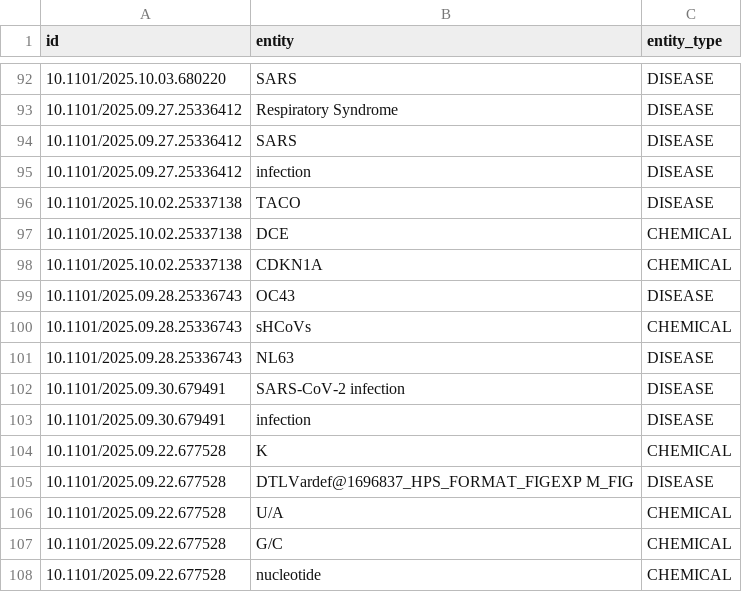
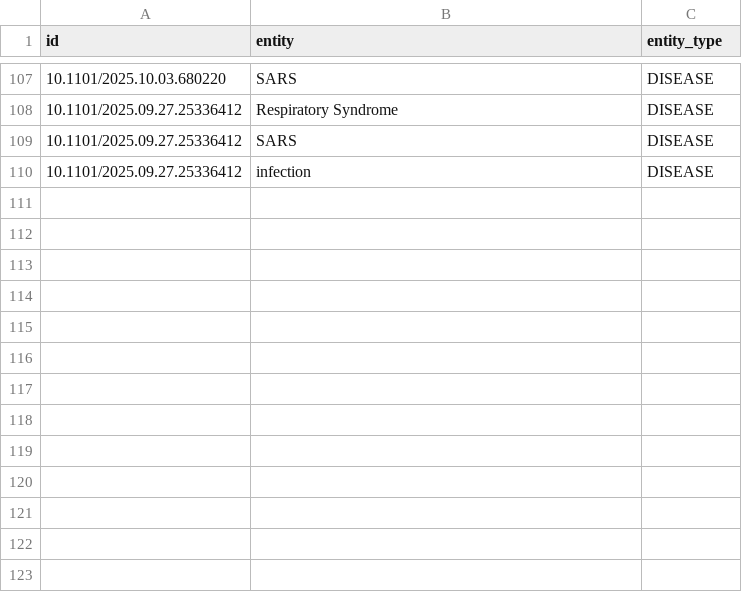
Before and after one commit to D-L-C-S/medRxiv-knowledge-graph, a CSV file: data/entities_extracted.csv, drawn as a sheet; only a part is shown, gaps mark what is left out; removed rows and columns are numbered as before the commit, all else as after; the diff covers the shown part only; the diff names each change by its address in the sheet, - before the commit and + after, or states it on an @@ line.

```diff
--- a/data/entities_extracted.csv
+++ b/data/entities_extracted.csv
-row 96: 10.1101/2025.10.02.25337138 | TACO | DISEASE
-row 97: 10.1101/2025.10.02.25337138 | DCE | CHEMICAL
-row 98: 10.1101/2025.10.02.25337138 | CDKN1A | CHEMICAL
-row 99: 10.1101/2025.09.28.25336743 | OC43 | DISEASE
-row 100: 10.1101/2025.09.28.25336743 | sHCoVs | CHEMICAL
-row 101: 10.1101/2025.09.28.25336743 | NL63 | DISEASE
-row 102: 10.1101/2025.09.30.679491 | SARS-CoV-2 infection | DISEASE
-row 103: 10.1101/2025.09.30.679491 | infection | DISEASE
-row 104: 10.1101/2025.09.22.677528 | K | CHEMICAL
-row 105: 10.1101/2025.09.22.677528 | DTLVardef@1696837_HPS_FORMAT_FIGEXP M_FIG | DISEASE
-row 106: 10.1101/2025.09.22.677528 | U/A | CHEMICAL
-row 107: 10.1101/2025.09.22.677528 | G/C | CHEMICAL
-row 108: 10.1101/2025.09.22.677528 | nucleotide | CHEMICAL
```
Also changed, not shown: 15 added rows elsewhere in this file, data/relations.csv, output/triples_output.csv, 7 other files.
